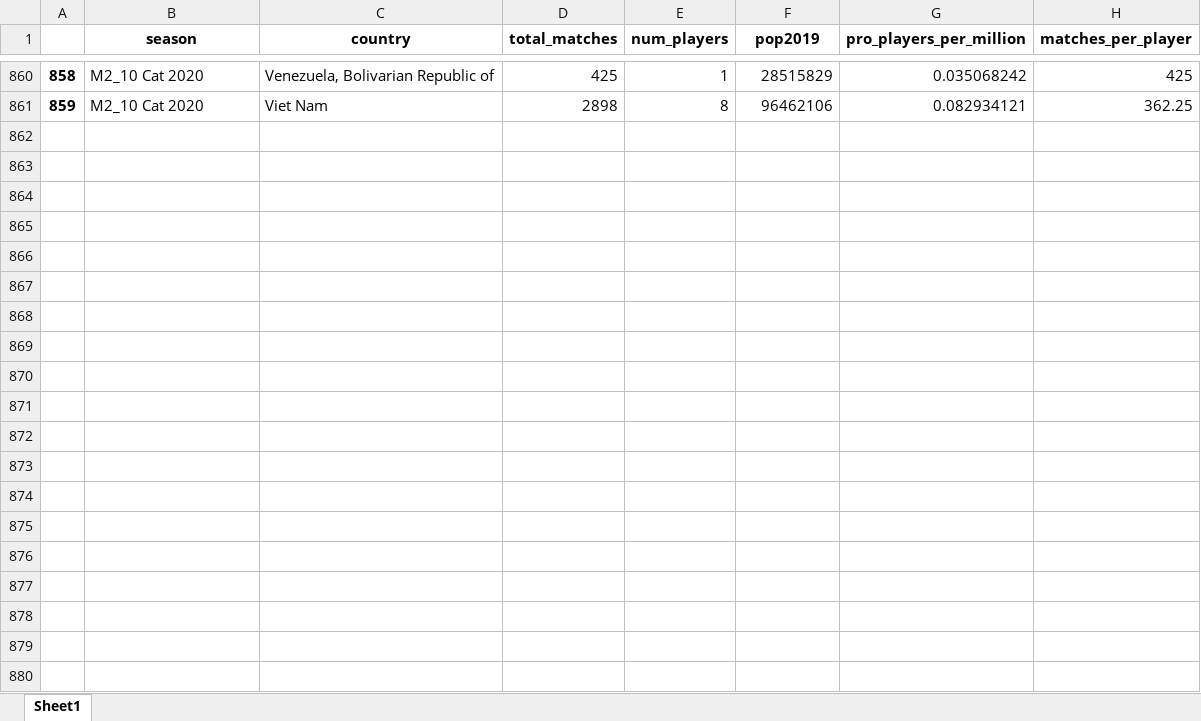
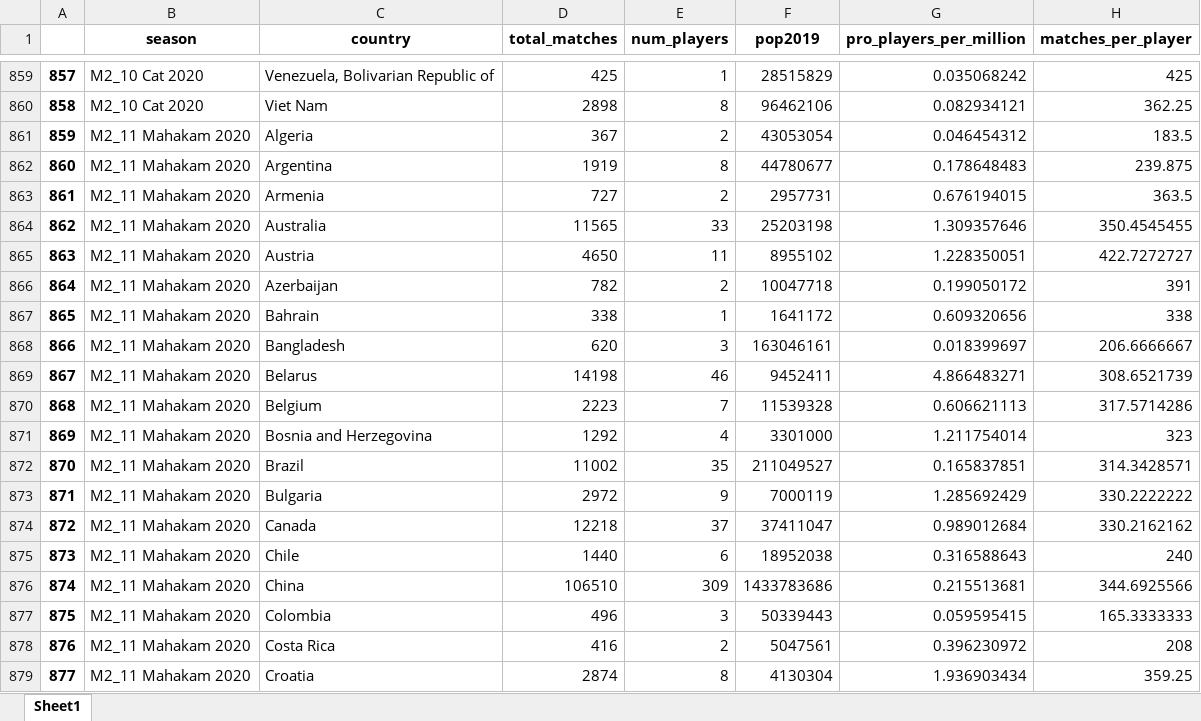
Before and after one commit to 4dcu-be/GwentRank, an Excel workbook: output/national_stats.xlsx, sheet Sheet1, drawn as a sheet; only a part is shown, gaps mark what is left out; values as stored, in another font and other column widths than the file's, no borders; the diff covers the shown part only; the diff names each change by its address in the sheet, - before the commit and + after, or states it on an @@ line.

```diff
--- a/output/national_stats.xlsx (sheet Sheet1)
+++ b/output/national_stats.xlsx (sheet Sheet1)
@@ column A renumbered between rows 827 and 860 @@
+row 861: 859 | M2_11 Mahakam 2020 | Algeria | 367 | 2 | 43053054 | 0.046454312 | 183.5
+row 862: 860 | M2_11 Mahakam 2020 | Argentina | 1919 | 8 | 44780677 | 0.178648483 | 239.875
+row 863: 861 | M2_11 Mahakam 2020 | Armenia | 727 | 2 | 2957731 | 0.676194015 | 363.5
+row 864: 862 | M2_11 Mahakam 2020 | Australia | 11565 | 33 | 25203198 | 1.309357646 | 350.4545455
+row 865: 863 | M2_11 Mahakam 2020 | Austria | 4650 | 11 | 8955102 | 1.228350051 | 422.7272727
+row 866: 864 | M2_11 Mahakam 2020 | Azerbaijan | 782 | 2 | 10047718 | 0.199050172 | 391
+row 867: 865 | M2_11 Mahakam 2020 | Bahrain | 338 | 1 | 1641172 | 0.609320656 | 338
+row 868: 866 | M2_11 Mahakam 2020 | Bangladesh | 620 | 3 | 163046161 | 0.018399697 | 206.6666667
+row 869: 867 | M2_11 Mahakam 2020 | Belarus | 14198 | 46 | 9452411 | 4.866483271 | 308.6521739
+row 870: 868 | M2_11 Mahakam 2020 | Belgium | 2223 | 7 | 11539328 | 0.606621113 | 317.5714286
+row 871: 869 | M2_11 Mahakam 2020 | Bosnia and Herzegovina | 1292 | 4 | 3301000 | 1.211754014 | 323
+row 872: 870 | M2_11 Mahakam 2020 | Brazil | 11002 | 35 | 211049527 | 0.165837851 | 314.3428571
+row 873: 871 | M2_11 Mahakam 2020 | Bulgaria | 2972 | 9 | 7000119 | 1.285692429 | 330.2222222
+row 874: 872 | M2_11 Mahakam 2020 | Canada | 12218 | 37 | 37411047 | 0.989012684 | 330.2162162
+row 875: 873 | M2_11 Mahakam 2020 | Chile | 1440 | 6 | 18952038 | 0.316588643 | 240
+row 876: 874 | M2_11 Mahakam 2020 | China | 106510 | 309 | 1433783686 | 0.215513681 | 344.6925566
+row 877: 875 | M2_11 Mahakam 2020 | Colombia | 496 | 3 | 50339443 | 0.059595415 | 165.3333333
+row 878: 876 | M2_11 Mahakam 2020 | Costa Rica | 416 | 2 | 5047561 | 0.396230972 | 208
+row 879: 877 | M2_11 Mahakam 2020 | Croatia | 2874 | 8 | 4130304 | 1.936903434 | 359.25
```
Also changed, not shown: 166 added rows, 10 removed rows and 20 edited cells elsewhere in this sheet, output/player_summaries.xlsx, output/season_of_love_2020.xlsx, 22 other files.
